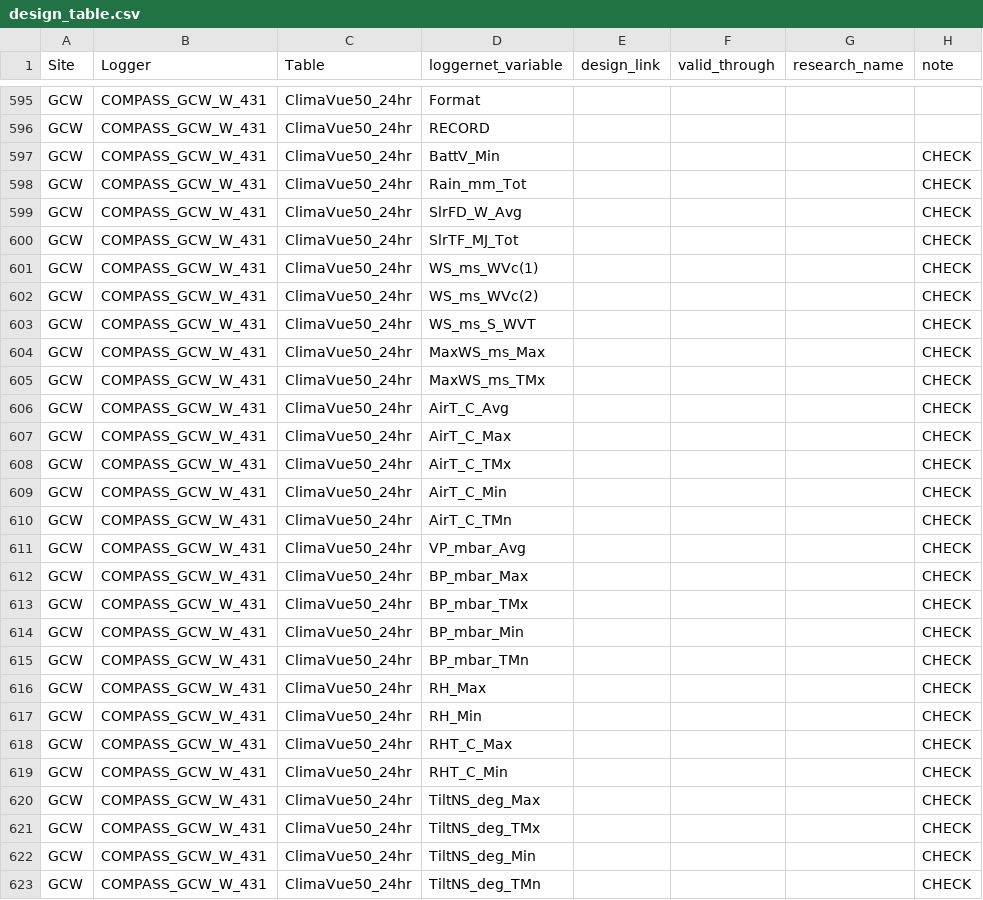
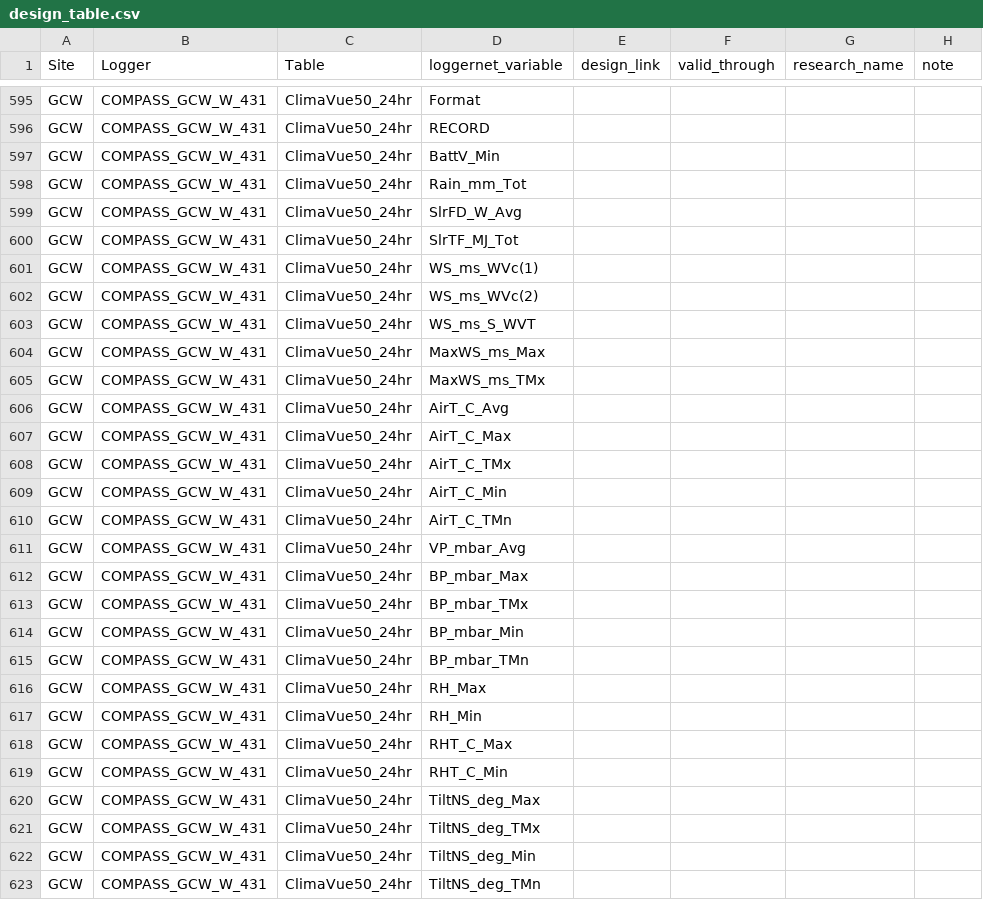
Before and after one commit to COMPASS-DOE/data-workflows, a CSV file: synoptic/data_TEST/design_table.csv, drawn as a sheet; only a part is shown, gaps mark what is left out; the diff covers the shown part only.

Commit message:
Remove CHECKs on 24hr ClimaVue

```diff
--- a/synoptic/data_TEST/design_table.csv
+++ b/synoptic/data_TEST/design_table.csv
@@ -596,28 +596,28 @@ GCW,COMPASS_GCW_W_431,ClimaVue50_24hr,Format,,,,
 GCW,COMPASS_GCW_W_431,ClimaVue50_24hr,RECORD,,,,
-GCW,COMPASS_GCW_W_431,ClimaVue50_24hr,BattV_Min,,,,CHECK
-GCW,COMPASS_GCW_W_431,ClimaVue50_24hr,Rain_mm_Tot,,,,CHECK
-GCW,COMPASS_GCW_W_431,ClimaVue50_24hr,SlrFD_W_Avg,,,,CHECK
-GCW,COMPASS_GCW_W_431,ClimaVue50_24hr,SlrTF_MJ_Tot,,,,CHECK
-GCW,COMPASS_GCW_W_431,ClimaVue50_24hr,WS_ms_WVc(1),,,,CHECK
-GCW,COMPASS_GCW_W_431,ClimaVue50_24hr,WS_ms_WVc(2),,,,CHECK
-GCW,COMPASS_GCW_W_431,ClimaVue50_24hr,WS_ms_S_WVT,,,,CHECK
-GCW,COMPASS_GCW_W_431,ClimaVue50_24hr,MaxWS_ms_Max,,,,CHECK
-GCW,COMPASS_GCW_W_431,ClimaVue50_24hr,MaxWS_ms_TMx,,,,CHECK
-GCW,COMPASS_GCW_W_431,ClimaVue50_24hr,AirT_C_Avg,,,,CHECK
-GCW,COMPASS_GCW_W_431,ClimaVue50_24hr,AirT_C_Max,,,,CHECK
-GCW,COMPASS_GCW_W_431,ClimaVue50_24hr,AirT_C_TMx,,,,CHECK
-GCW,COMPASS_GCW_W_431,ClimaVue50_24hr,AirT_C_Min,,,,CHECK
-GCW,COMPASS_GCW_W_431,ClimaVue50_24hr,AirT_C_TMn,,,,CHECK
-GCW,COMPASS_GCW_W_431,ClimaVue50_24hr,VP_mbar_Avg,,,,CHECK
-GCW,COMPASS_GCW_W_431,ClimaVue50_24hr,BP_mbar_Max,,,,CHECK
-GCW,COMPASS_GCW_W_431,ClimaVue50_24hr,BP_mbar_TMx,,,,CHECK
-GCW,COMPASS_GCW_W_431,ClimaVue50_24hr,BP_mbar_Min,,,,CHECK
-GCW,COMPASS_GCW_W_431,ClimaVue50_24hr,BP_mbar_TMn,,,,CHECK
-GCW,COMPASS_GCW_W_431,ClimaVue50_24hr,RH_Max,,,,CHECK
-GCW,COMPASS_GCW_W_431,ClimaVue50_24hr,RH_Min,,,,CHECK
-GCW,COMPASS_GCW_W_431,ClimaVue50_24hr,RHT_C_Max,,,,CHECK
-GCW,COMPASS_GCW_W_431,ClimaVue50_24hr,RHT_C_Min,,,,CHECK
-GCW,COMPASS_GCW_W_431,ClimaVue50_24hr,TiltNS_deg_Max,,,,CHECK
-GCW,COMPASS_GCW_W_431,ClimaVue50_24hr,TiltNS_deg_TMx,,,,CHECK
-GCW,COMPASS_GCW_W_431,ClimaVue50_24hr,TiltNS_deg_Min,,,,CHECK
-GCW,COMPASS_GCW_W_431,ClimaVue50_24hr,TiltNS_deg_TMn,,,,CHECK
+GCW,COMPASS_GCW_W_431,ClimaVue50_24hr,BattV_Min,,,,
+GCW,COMPASS_GCW_W_431,ClimaVue50_24hr,Rain_mm_Tot,,,,
+GCW,COMPASS_GCW_W_431,ClimaVue50_24hr,SlrFD_W_Avg,,,,
+GCW,COMPASS_GCW_W_431,ClimaVue50_24hr,SlrTF_MJ_Tot,,,,
+GCW,COMPASS_GCW_W_431,ClimaVue50_24hr,WS_ms_WVc(1),,,,
+GCW,COMPASS_GCW_W_431,ClimaVue50_24hr,WS_ms_WVc(2),,,,
+GCW,COMPASS_GCW_W_431,ClimaVue50_24hr,WS_ms_S_WVT,,,,
+GCW,COMPASS_GCW_W_431,ClimaVue50_24hr,MaxWS_ms_Max,,,,
+GCW,COMPASS_GCW_W_431,ClimaVue50_24hr,MaxWS_ms_TMx,,,,
+GCW,COMPASS_GCW_W_431,ClimaVue50_24hr,AirT_C_Avg,,,,
+GCW,COMPASS_GCW_W_431,ClimaVue50_24hr,AirT_C_Max,,,,
+GCW,COMPASS_GCW_W_431,ClimaVue50_24hr,AirT_C_TMx,,,,
+GCW,COMPASS_GCW_W_431,ClimaVue50_24hr,AirT_C_Min,,,,
+GCW,COMPASS_GCW_W_431,ClimaVue50_24hr,AirT_C_TMn,,,,
+GCW,COMPASS_GCW_W_431,ClimaVue50_24hr,VP_mbar_Avg,,,,
+GCW,COMPASS_GCW_W_431,ClimaVue50_24hr,BP_mbar_Max,,,,
+GCW,COMPASS_GCW_W_431,ClimaVue50_24hr,BP_mbar_TMx,,,,
+GCW,COMPASS_GCW_W_431,ClimaVue50_24hr,BP_mbar_Min,,,,
+GCW,COMPASS_GCW_W_431,ClimaVue50_24hr,BP_mbar_TMn,,,,
+GCW,COMPASS_GCW_W_431,ClimaVue50_24hr,RH_Max,,,,
+GCW,COMPASS_GCW_W_431,ClimaVue50_24hr,RH_Min,,,,
+GCW,COMPASS_GCW_W_431,ClimaVue50_24hr,RHT_C_Max,,,,
+GCW,COMPASS_GCW_W_431,ClimaVue50_24hr,RHT_C_Min,,,,
+GCW,COMPASS_GCW_W_431,ClimaVue50_24hr,TiltNS_deg_Max,,,,
+GCW,COMPASS_GCW_W_431,ClimaVue50_24hr,TiltNS_deg_TMx,,,,
+GCW,COMPASS_GCW_W_431,ClimaVue50_24hr,TiltNS_deg_Min,,,,
+GCW,COMPASS_GCW_W_431,ClimaVue50_24hr,TiltNS_deg_TMn,,,,
```
Also changed, not shown: 171 edited cells elsewhere in this file.
